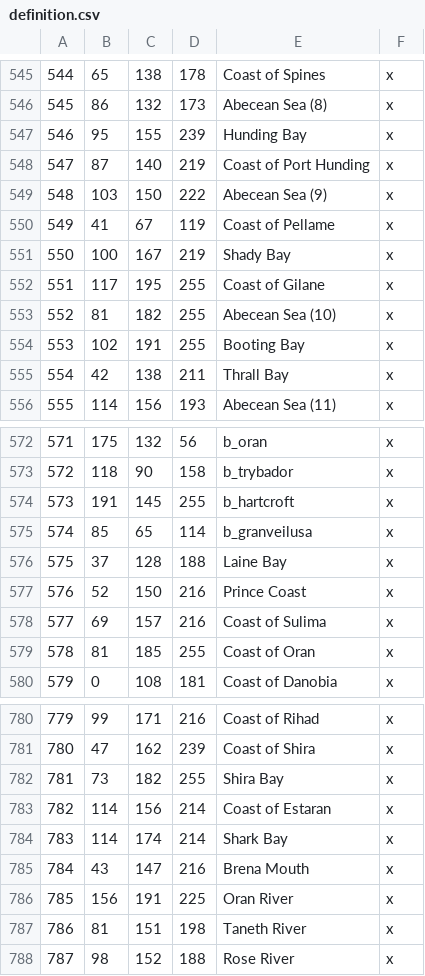
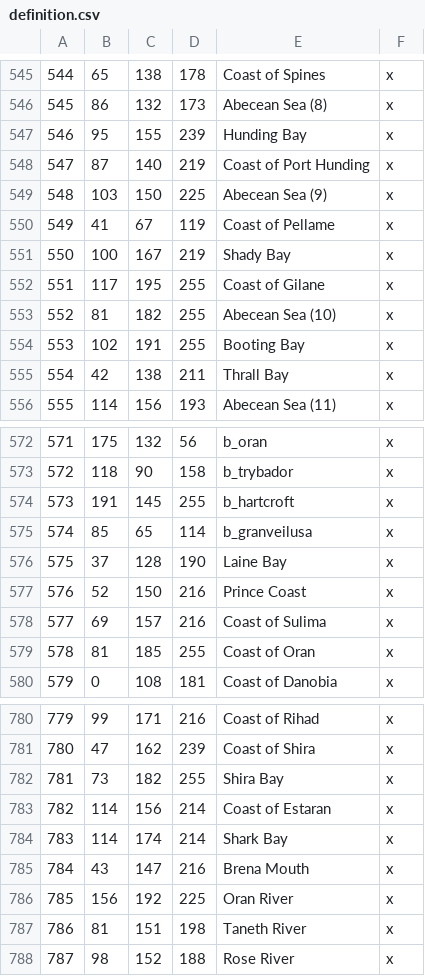
Before and after one commit to Vertimnus/elder-kings-ck3, a CSV file: map_data/definition.csv, drawn as a sheet; only a part is shown, gaps mark what is left out; the diff covers the shown part only.

```diff
--- a/map_data/definition.csv
+++ b/map_data/definition.csv
@@ -548,3 +548,3 @@
 547;87;140;219;Coast of Port Hunding;x;
-548;103;150;222;Abecean Sea (9);x;
+548;103;150;225;Abecean Sea (9);x;
 549;41;67;119;Coast of Pellame;x;
@@ -575,3 +575,3 @@
 574;85;65;114;b_granveilusa;x;
-575;37;128;188;Laine Bay;x;
+575;37;128;190;Laine Bay;x;
 576;52;150;216;Prince Coast;x;
@@ -785,3 +785,3 @@
 784;43;147;216;Brena Mouth;x
-785;156;191;225;Oran River;x;
+785;156;192;225;Oran River;x;
 786;81;151;198;Taneth River;x;
```
Also changed, not shown: 22 added rows and 1 edited cell elsewhere in this file, 11 other files.
